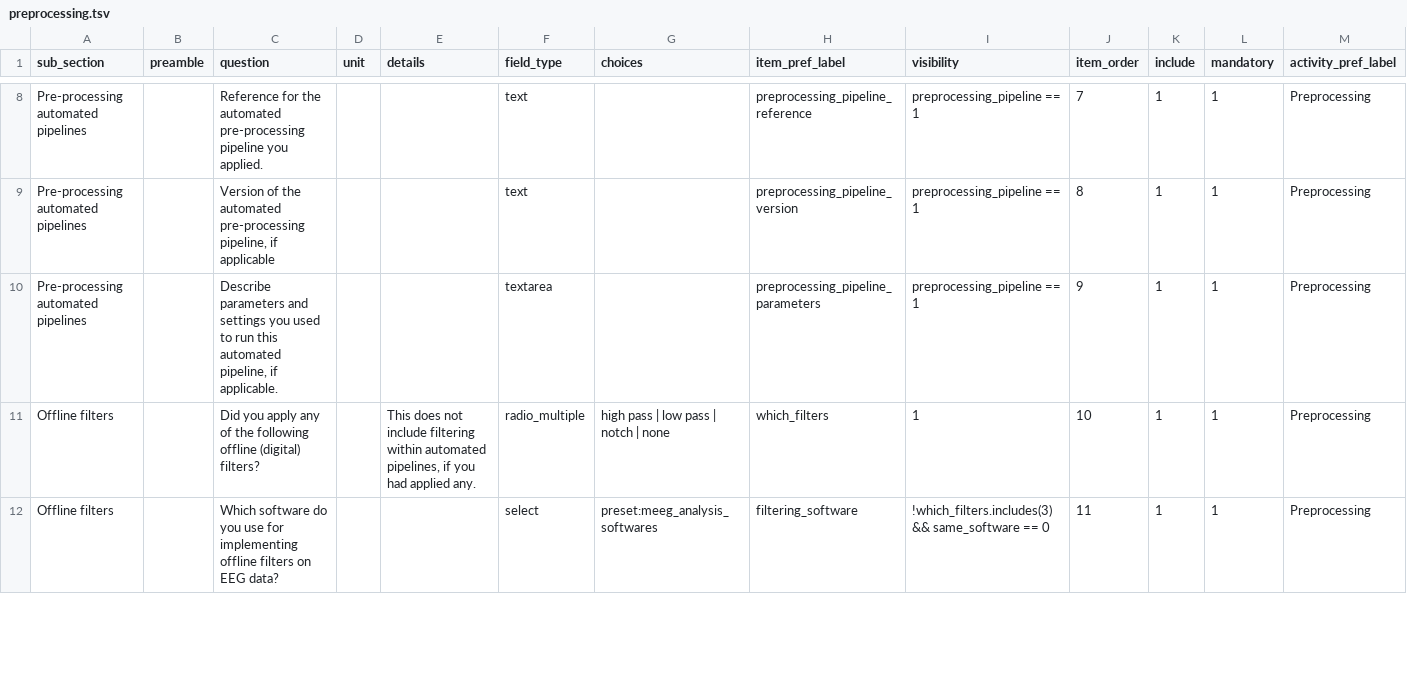
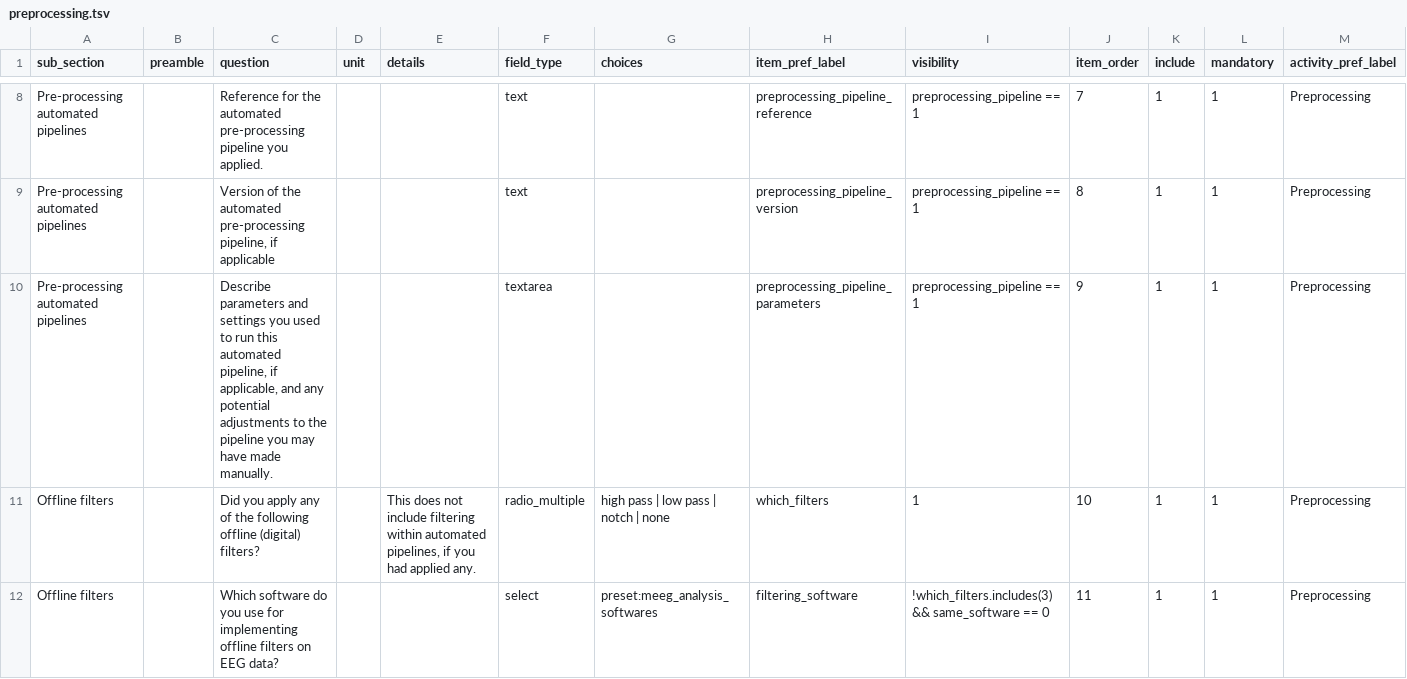
Before and after one commit to INCF/artem-is, a TSV file: inputs/tsv/preprocessing.tsv, drawn as a sheet; only a part is shown, gaps mark what is left out; the diff names each change by its address in the sheet, - before the commit and + after, or states it on an @@ line.

Commit message:
Update spreadsheets

```diff
--- a/inputs/tsv/preprocessing.tsv
+++ b/inputs/tsv/preprocessing.tsv
-C10 (question): …pipeline, if applicable.
+C10 (question): …pipeline, if applicable, and any potential adjustments to the pipeline you may have made manually.
```
Also changed, not shown: outputs/artemis.tsv.
